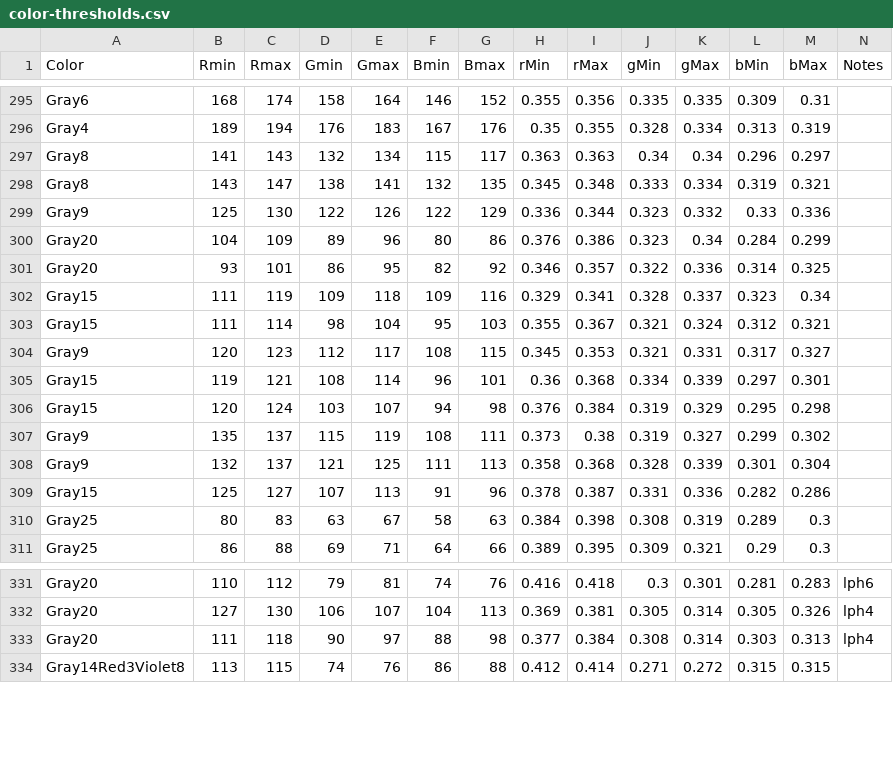
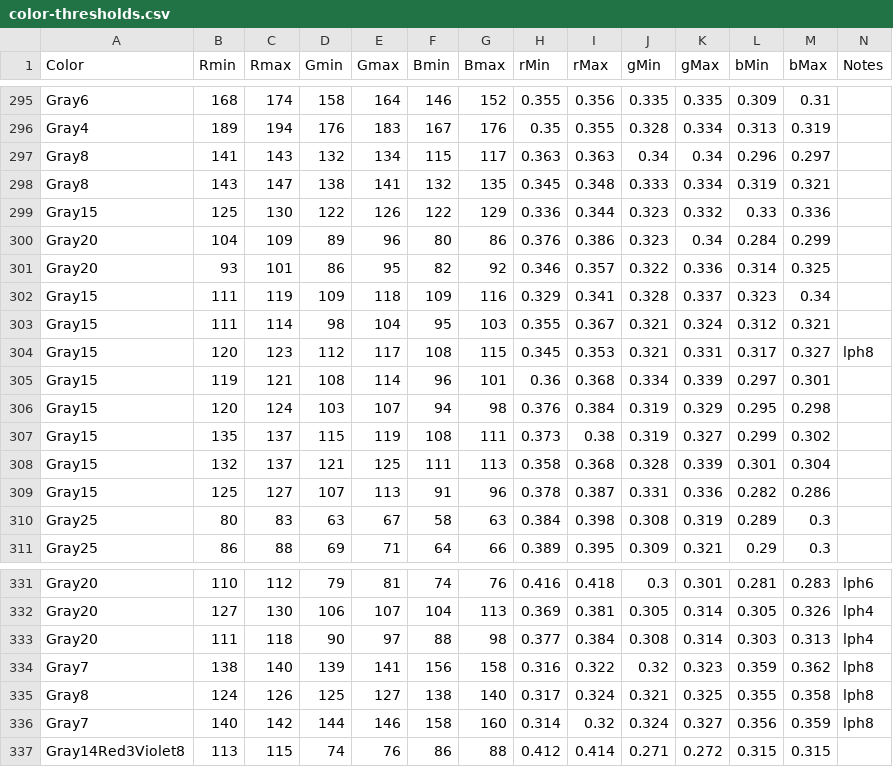
Before and after one commit to theunknowner/Thresholds, a CSV file: Thresholds/color-thresholds.csv, drawn as a sheet; only a part is shown, gaps mark what is left out.

Commit message:
3/28/14 - r2.2 - update changes from lph8.jpg

```diff
--- a/Thresholds/color-thresholds.csv
+++ b/Thresholds/color-thresholds.csv
@@ -298,3 +298,3 @@ Gray8,141,143,132,134,115,117,0.363,0.363,0.34,0.34,0.296,0.297,
 Gray8,143,147,138,141,132,135,0.345,0.348,0.333,0.334,0.319,0.321,
-Gray9,125,130,122,126,122,129,0.336,0.344,0.323,0.332,0.33,0.336,
+Gray15,125,130,122,126,122,129,0.336,0.344,0.323,0.332,0.33,0.336,
 Gray20,104,109,89,96,80,86,0.376,0.386,0.323,0.34,0.284,0.299,
@@ -303,7 +303,7 @@ Gray15,111,119,109,118,109,116,0.329,0.341,0.328,0.337,0.323,0.34,
 Gray15,111,114,98,104,95,103,0.355,0.367,0.321,0.324,0.312,0.321,
-Gray9,120,123,112,117,108,115,0.345,0.353,0.321,0.331,0.317,0.327,
+Gray15,120,123,112,117,108,115,0.345,0.353,0.321,0.331,0.317,0.327,lph8
 Gray15,119,121,108,114,96,101,0.36,0.368,0.334,0.339,0.297,0.301,
 Gray15,120,124,103,107,94,98,0.376,0.384,0.319,0.329,0.295,0.298,
-Gray9,135,137,115,119,108,111,0.373,0.38,0.319,0.327,0.299,0.302,
-Gray9,132,137,121,125,111,113,0.358,0.368,0.328,0.339,0.301,0.304,
+Gray15,135,137,115,119,108,111,0.373,0.38,0.319,0.327,0.299,0.302,
+Gray15,132,137,121,125,111,113,0.358,0.368,0.328,0.339,0.301,0.304,
 Gray15,125,127,107,113,91,96,0.378,0.387,0.331,0.336,0.282,0.286,
@@ -333,2 +333,5 @@ Gray20,127,130,106,107,104,113,0.369,0.381,0.305,0.314,0.305,0.326,lph4
 Gray20,111,118,90,97,88,98,0.377,0.384,0.308,0.314,0.303,0.313,lph4
+Gray7,138,140,139,141,156,158,0.316,0.322,0.32,0.323,0.359,0.362,lph8
+Gray8,124,126,125,127,138,140,0.317,0.324,0.321,0.325,0.355,0.358,lph8
+Gray7,140,142,144,146,158,160,0.314,0.32,0.324,0.327,0.356,0.359,lph8
 Gray14Red3Violet8,113,115,74,76,86,88,0.412,0.414,0.271,0.272,0.315,0.315,
```
